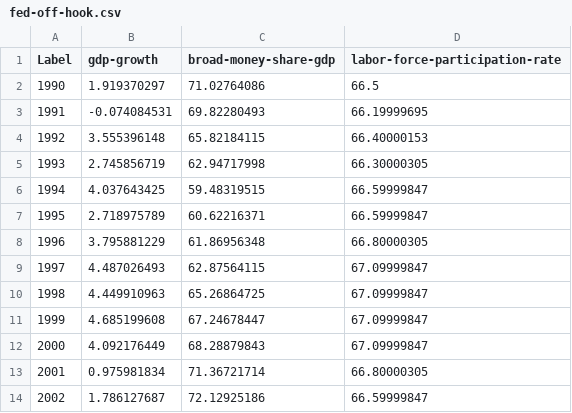
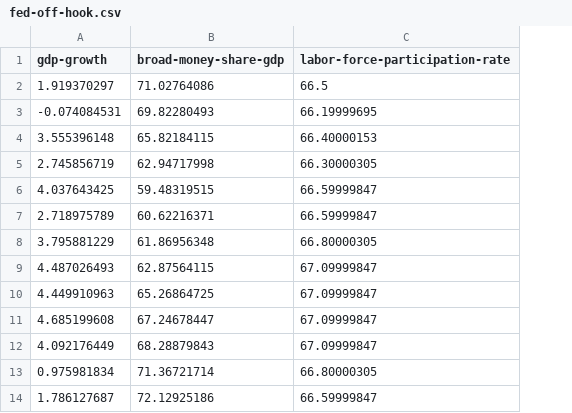
Before and after one commit to Vandivier/data-science-practice, a CSV file: datasplash/fed-off-hook.csv, drawn as a sheet; only a part is shown; the diff names each change by its address in the sheet, - before the commit and + after, or states it on an @@ line.

Commit message:
removing year as label;

```diff
--- a/datasplash/fed-off-hook.csv
+++ b/datasplash/fed-off-hook.csv
-column A (Label), rows 2-14: 1990 | 1991 | 1992 | 1993 | 1994 | 1995 | 1996 | 1997 | 1998 | 1999 | 2000 | 2001 | 2002
```
